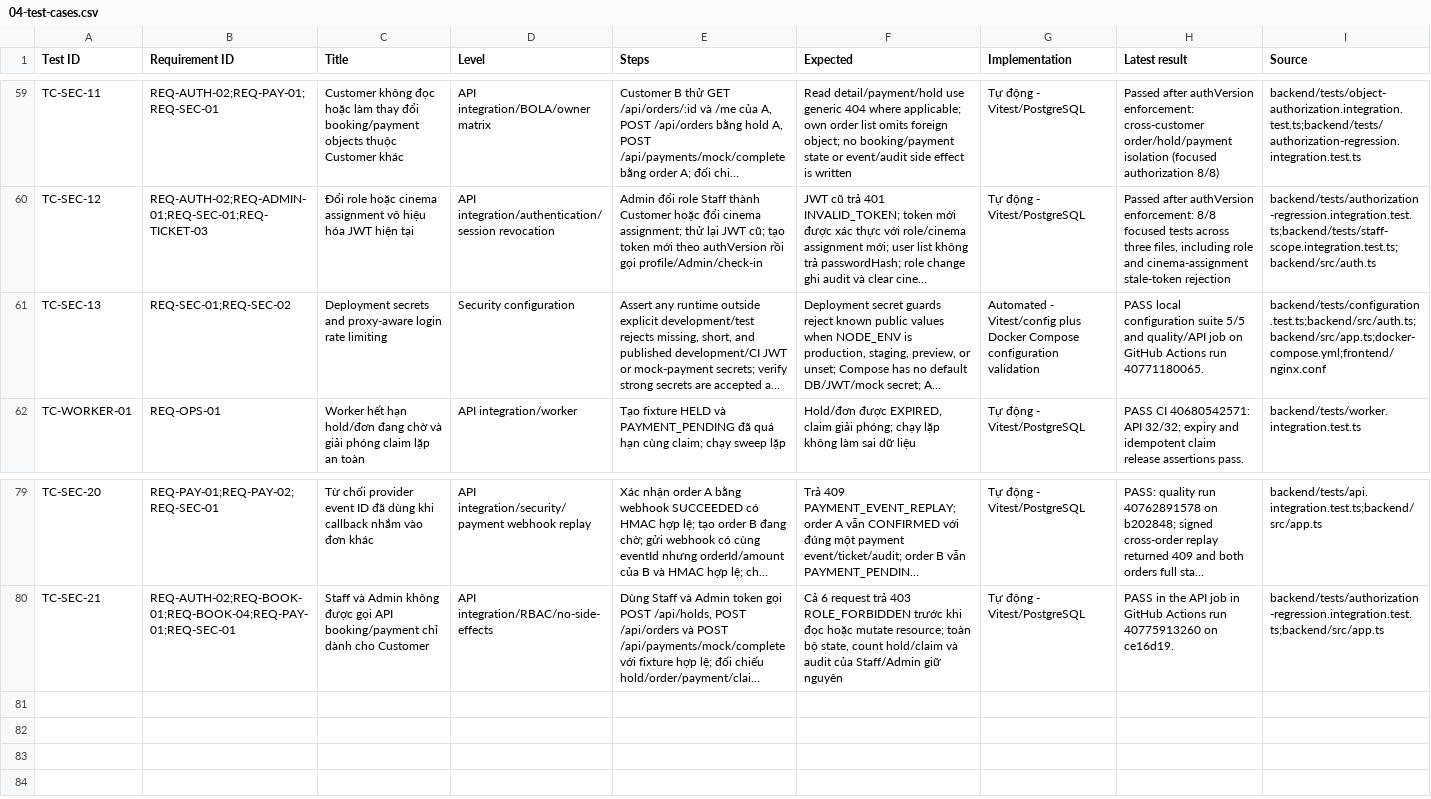
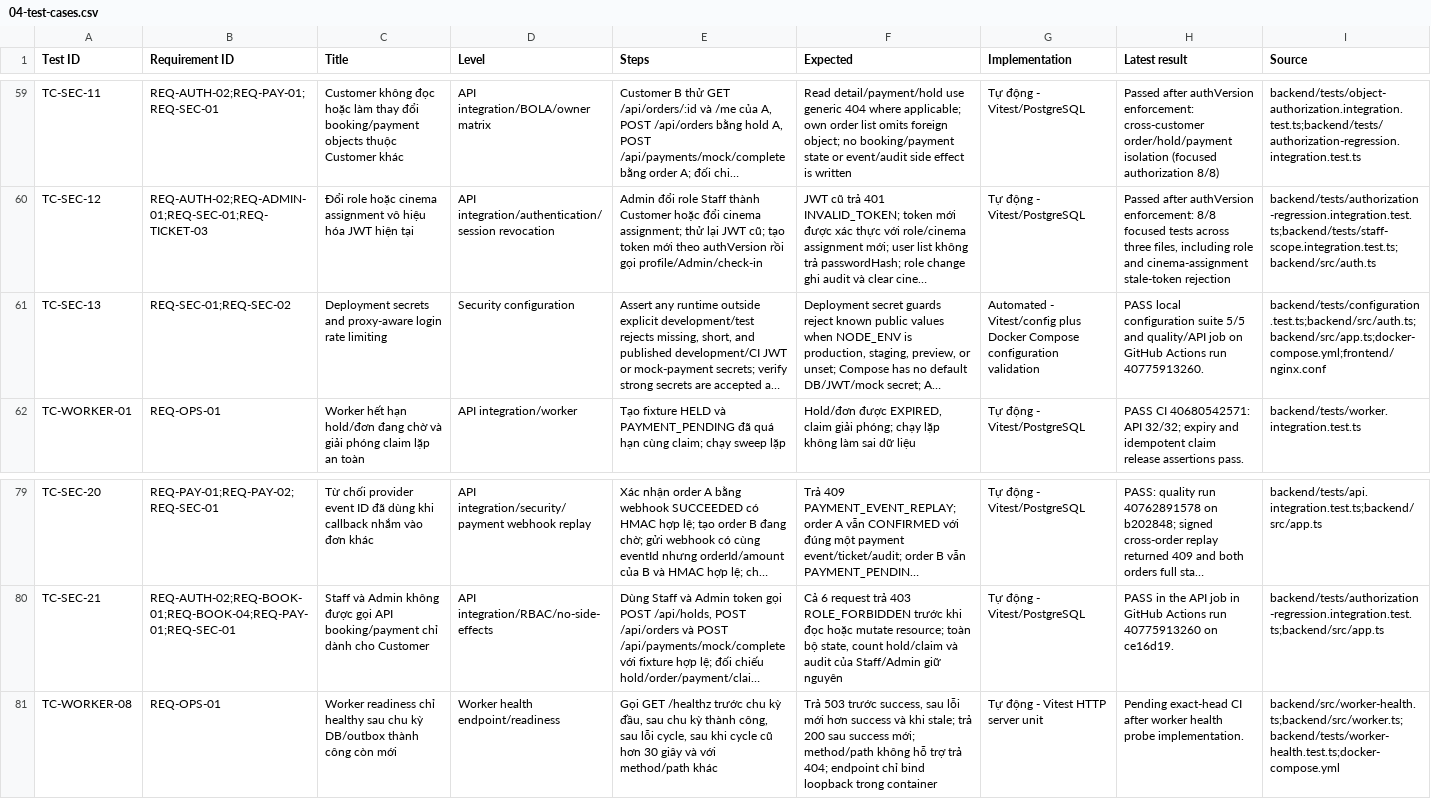
Before and after one commit to mahTuqn/DGKD_GK, a CSV file: docs/04-test-cases.csv, drawn as a sheet; only a part is shown, gaps mark what is left out; long unchanged cells end in …; the diff names each change by its address in the sheet, - before the commit and + after, or states it on an @@ line.

Commit message:
feat(worker): expose Compose health status

```diff
--- a/docs/04-test-cases.csv
+++ b/docs/04-test-cases.csv
-H61 (Latest result): …Actions run 40771180065.
+H61 (Latest result): …Actions run 40775913260.
+row 81: TC-WORKER-08 | REQ-OPS-01 | Worker readiness chỉ healthy sau chu kỳ DB/outbox thành công còn mới | Worker health endpoint/readiness | Gọi GET /healthz trước chu kỳ đầu, sau chu kỳ thành công, sau lỗi cycle, sau khi cycle cũ hơn 30 giây và với method/path khác | Trả 503 trước success, sau lỗi mới hơn success và khi stale; trả 200 sau success mới; method/path không hỗ trợ trả 404; endpoint chỉ bind loopback trong container | Tự động - Vitest HTTP server unit | Pending exact-head CI after worker health probe implementation. | backend/src/worker-health.ts;backend/src/worker.ts;backend/tests/worker-health.test.ts;docker-compose.yml
```
Also changed, not shown: docs/03-rtm.csv, docs/security/authorization-route-matrix.csv, 12 other files.
